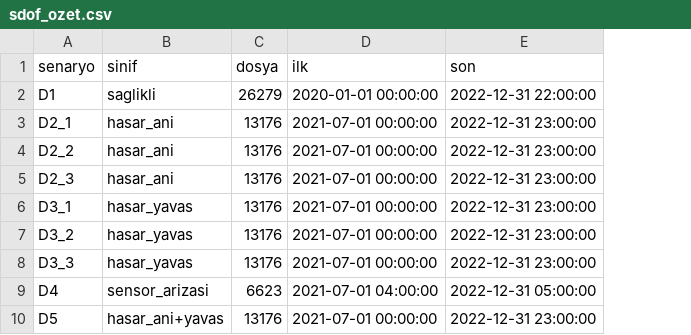
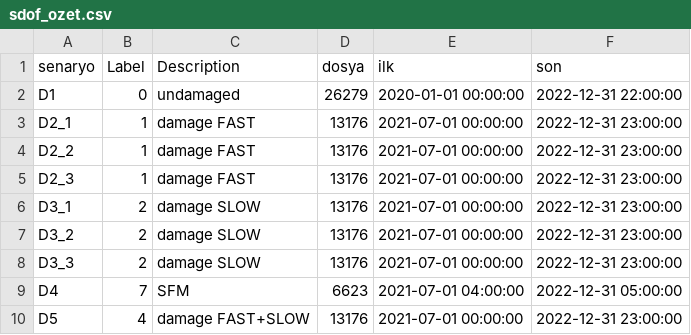
Before and after one commit to IbrahimCobankose/ENG401, a CSV file: src/output/sdof_ozet.csv, drawn as a sheet; removed rows and columns are numbered as before the commit, all else as after; the diff names each change by its address in the sheet, - before the commit and + after, or states it on an @@ line.

```diff
--- a/src/output/sdof_ozet.csv
+++ b/src/output/sdof_ozet.csv
-column B (sinif), rows 2-10: saglikli | hasar_ani | hasar_ani | hasar_ani | hasar_yavas | hasar_yavas | hasar_yavas | sensor_arizasi | hasar_ani+yavas
+column B (Label), rows 2-10: 0 | 1 | 1 | 1 | 2 | 2 | 2 | 7 | 4
+column C (Description), rows 2-10: undamaged | damage FAST | damage FAST | damage FAST | damage SLOW | damage SLOW | damage SLOW | SFM | damage FAST+SLOW
```
Also changed, not shown: src/output/rt345_kayit_tablosu.csv, 6 other files.
